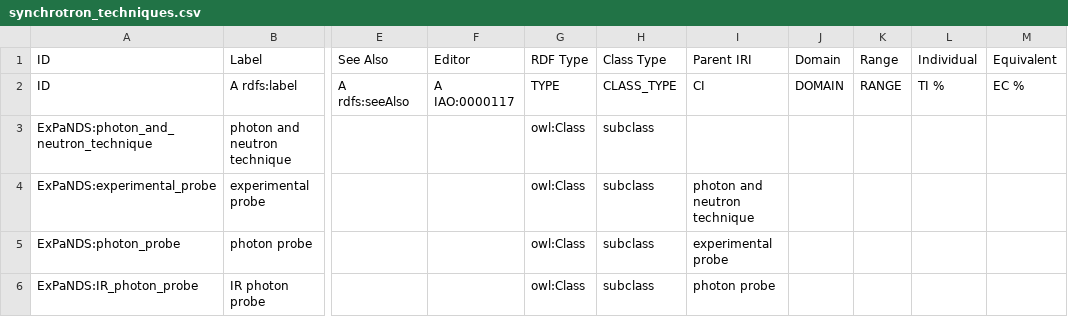
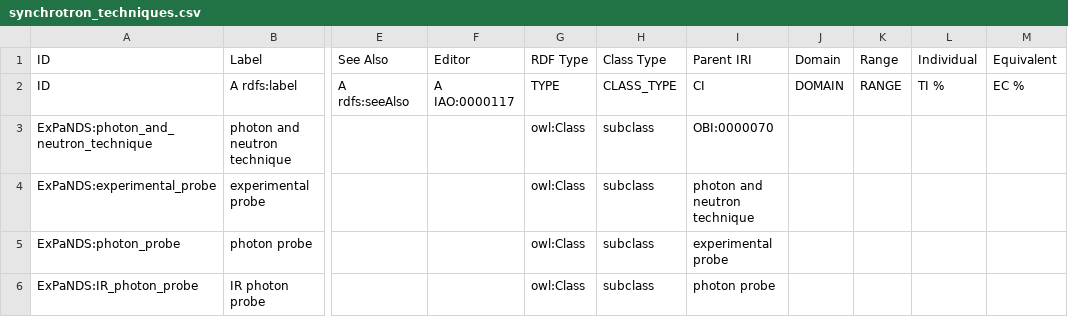
Before and after one commit to ExPaNDS-eu/ExPaNDS-experimental-techniques-ontology, a CSV file: source/synchrotron_techniques.csv, drawn as a sheet; only a part is shown, gaps mark what is left out; the diff names each change by its address in the sheet, - before the commit and + after, or states it on an @@ line.

```diff
--- a/source/synchrotron_techniques.csv
+++ b/source/synchrotron_techniques.csv
-I3: (empty)
+I3: OBI:0000070
```
Also changed, not shown: 1 other file.
